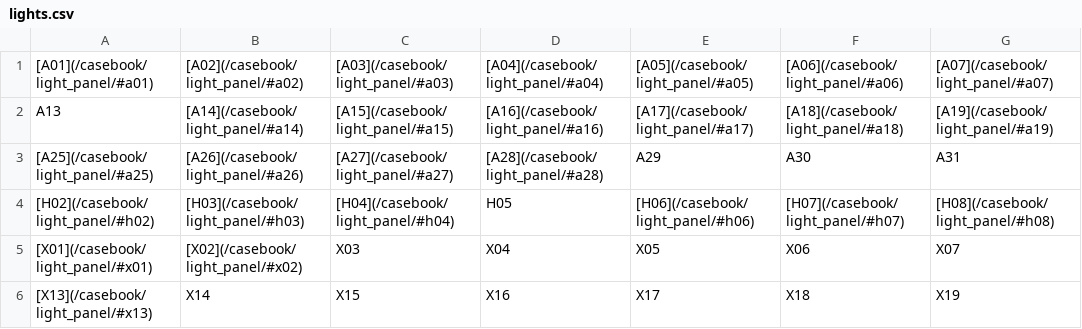
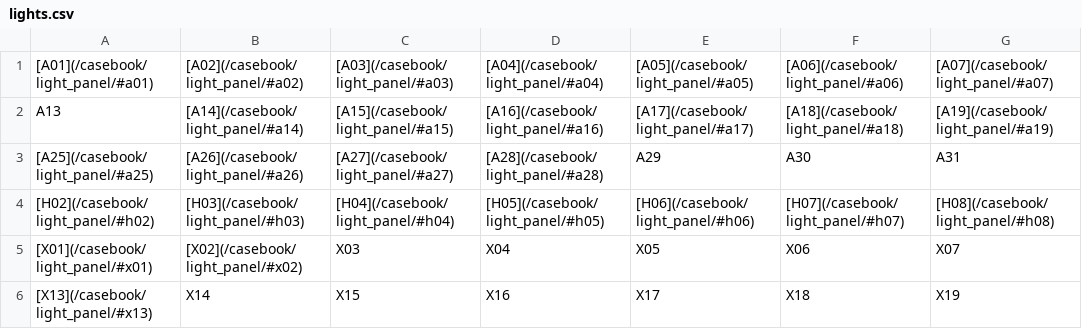
Before and after one commit to doodlebunnyhops/doodlebunnyhops.github.io, a CSV file: assets/data/lights.csv, drawn as a sheet; only a part is shown; the diff names each change by its address in the sheet, - before the commit and + after, or states it on an @@ line.

```diff
--- a/assets/data/lights.csv
+++ b/assets/data/lights.csv
-D4: H05
+D4: [H05](/casebook/light_panel/#h05)
```
Also changed, not shown: 10 other files.
